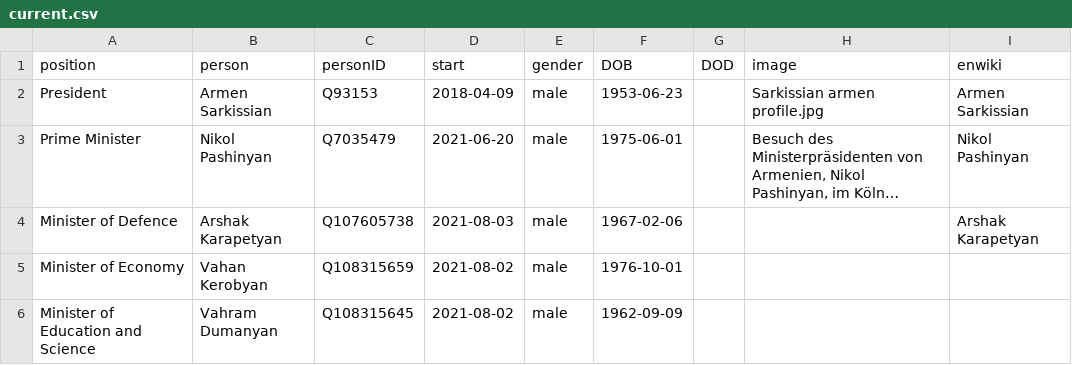
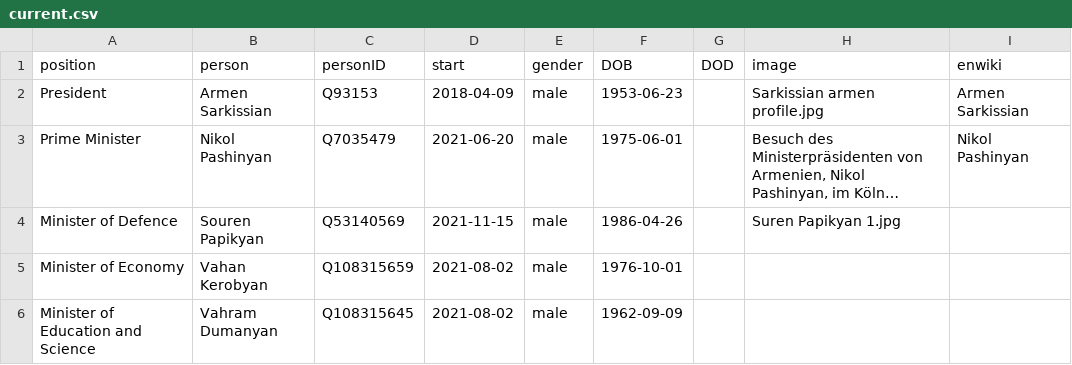
Before and after one commit to every-politician-scrapers/armenia-ministers, a CSV file: html/current.csv, drawn as a sheet; only a part is shown; long unchanged cells end in …; the diff names each change by its address in the sheet, - before the commit and + after, or states it on an @@ line.

```diff
--- a/html/current.csv
+++ b/html/current.csv
-B4 (person): Arshak Karapetyan
+B4 (person): Souren Papikyan
-C4 (personID): Q107605738
+C4 (personID): Q53140569
-D4 (start): 2021-08-03
+D4 (start): 2021-11-15
-F4 (DOB): 1967-02-06
+F4 (DOB): 1986-04-26
-H4 (image): (empty)
+H4 (image): Suren Papikyan 1.jpg
-I4 (enwiki): Arshak Karapetyan
+I4 (enwiki): (empty)
```
Also changed, not shown: 1 other file.
